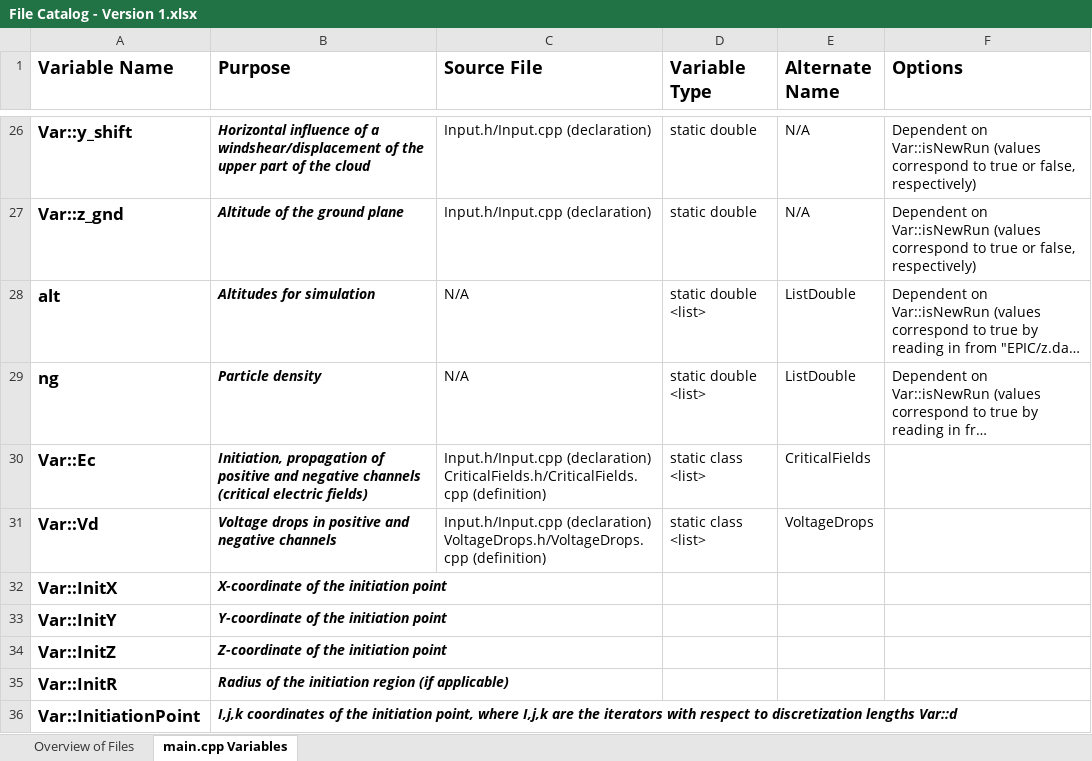
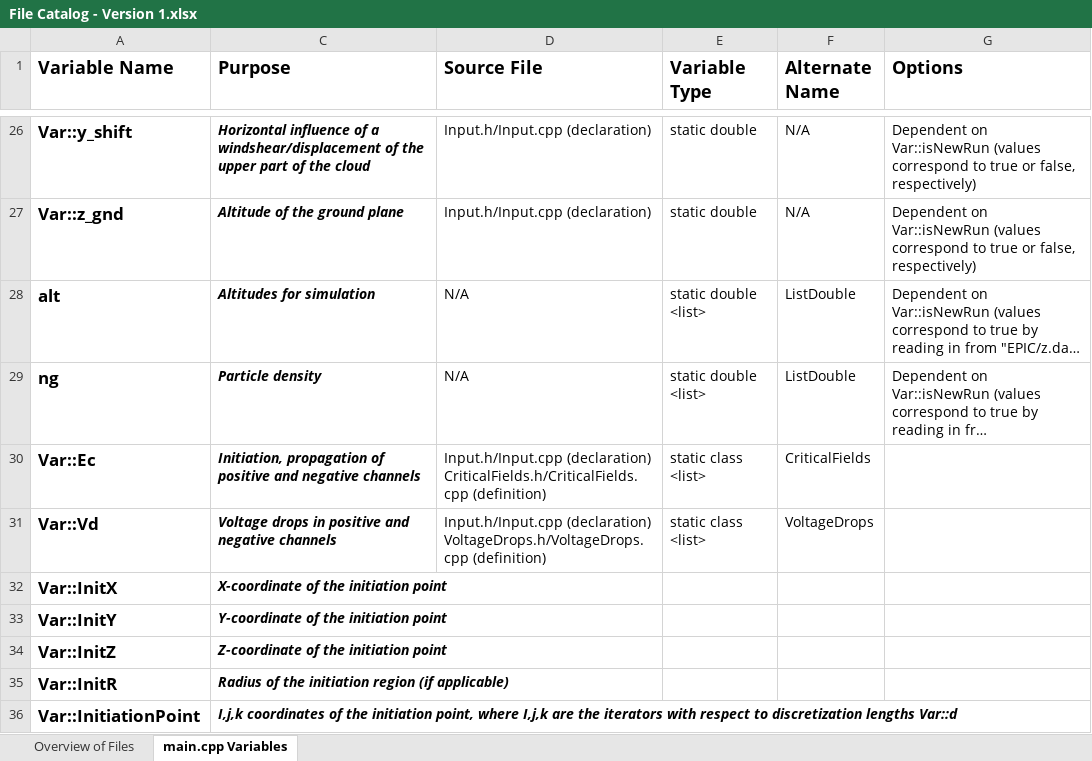
Before and after one commit to stroeum/FraMED, an Excel workbook: doc/File Catalog - Version 1.xlsx, sheet main.cpp Variables, drawn as a sheet; only a part is shown, gaps mark what is left out; long unchanged cells end in …; values as stored, in another font and other column widths than the file's, no borders; addresses are those after the commit; the diff names each change by its address in the sheet, - before the commit and + after, or states it on an @@ line.

```diff
--- a/doc/File Catalog - Version 1.xlsx (sheet main.cpp Variables)
+++ b/doc/File Catalog - Version 1.xlsx (sheet main.cpp Variables)
-C30 (Purpose): …negative channels (critical electric fields)
+C30 (Purpose): …negative channels
```
Also changed, not shown: sheet Overview of Files, hidden cells.
